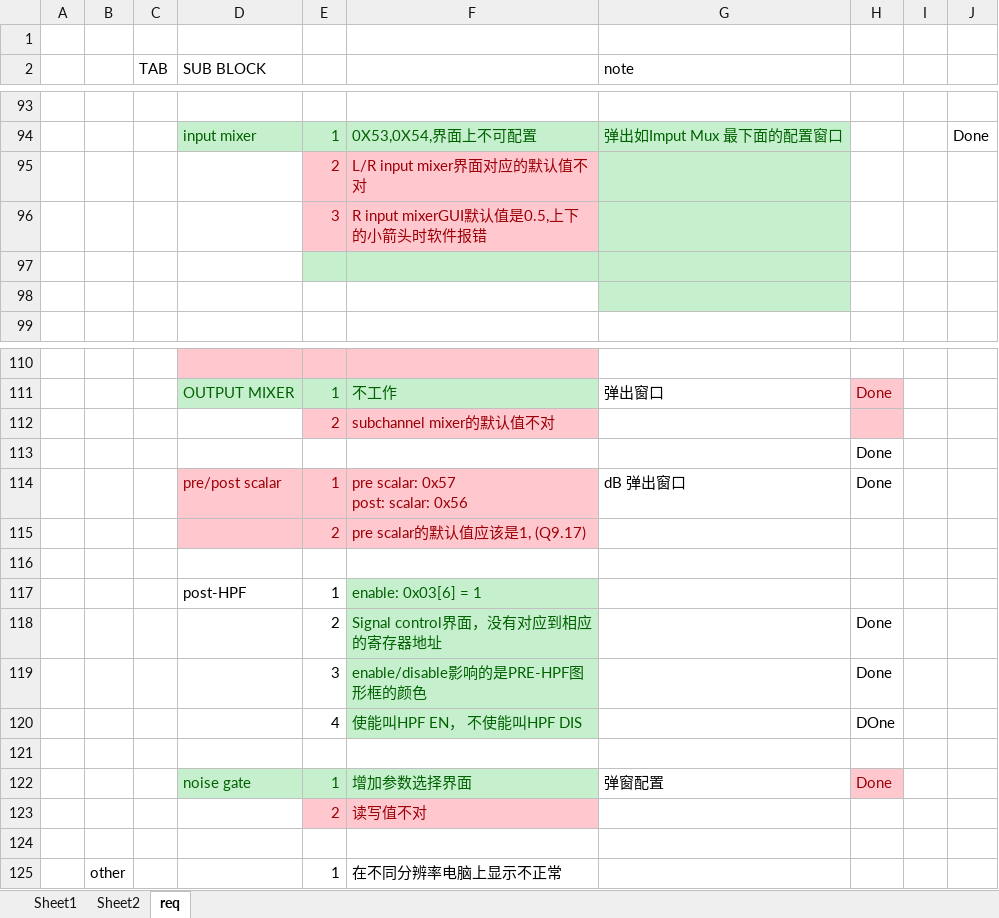
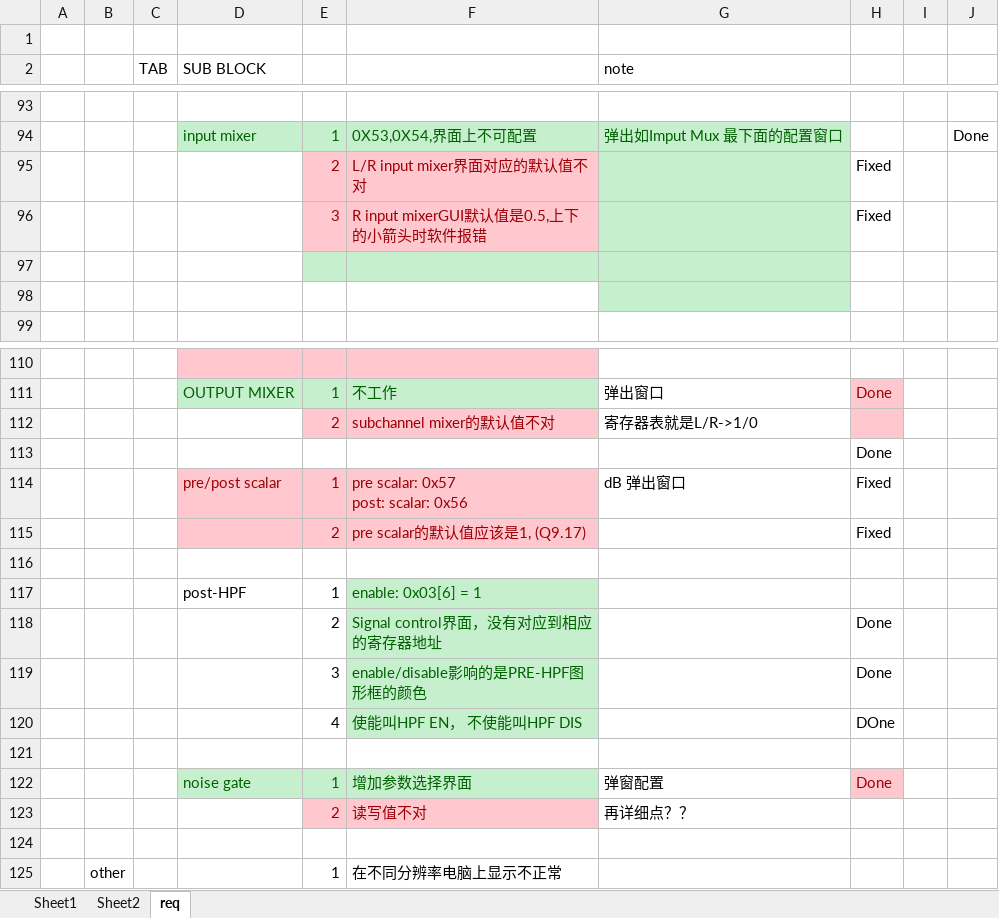
Before and after one commit to DHMJ/SGM4711_Eva, an Excel workbook: Documentation/Feedback & ToDoList/4711_GUI_FB_1.3.xlsx, sheet req, drawn as a sheet; only a part is shown, gaps mark what is left out; values as stored, in another font and other column widths than the file's, no borders; the diff names each change by its address in the sheet, - before the commit and + after, or states it on an @@ line.

```diff
--- a/Documentation/Feedback & ToDoList/4711_GUI_FB_1.3.xlsx (sheet req)
+++ b/Documentation/Feedback & ToDoList/4711_GUI_FB_1.3.xlsx (sheet req)
-H95:H96: (empty)
+H95:H96: Fixed
-G112 (note): (empty)
+G112 (note): 寄存器表就是L/R->1/0
-H114: Done
+H114: Fixed
-H115: (empty)
+H115: Fixed
-G123 (note): (empty)
+G123 (note): 再详细点？？
```
Also changed, not shown: charts or pictures, 26 other files.
